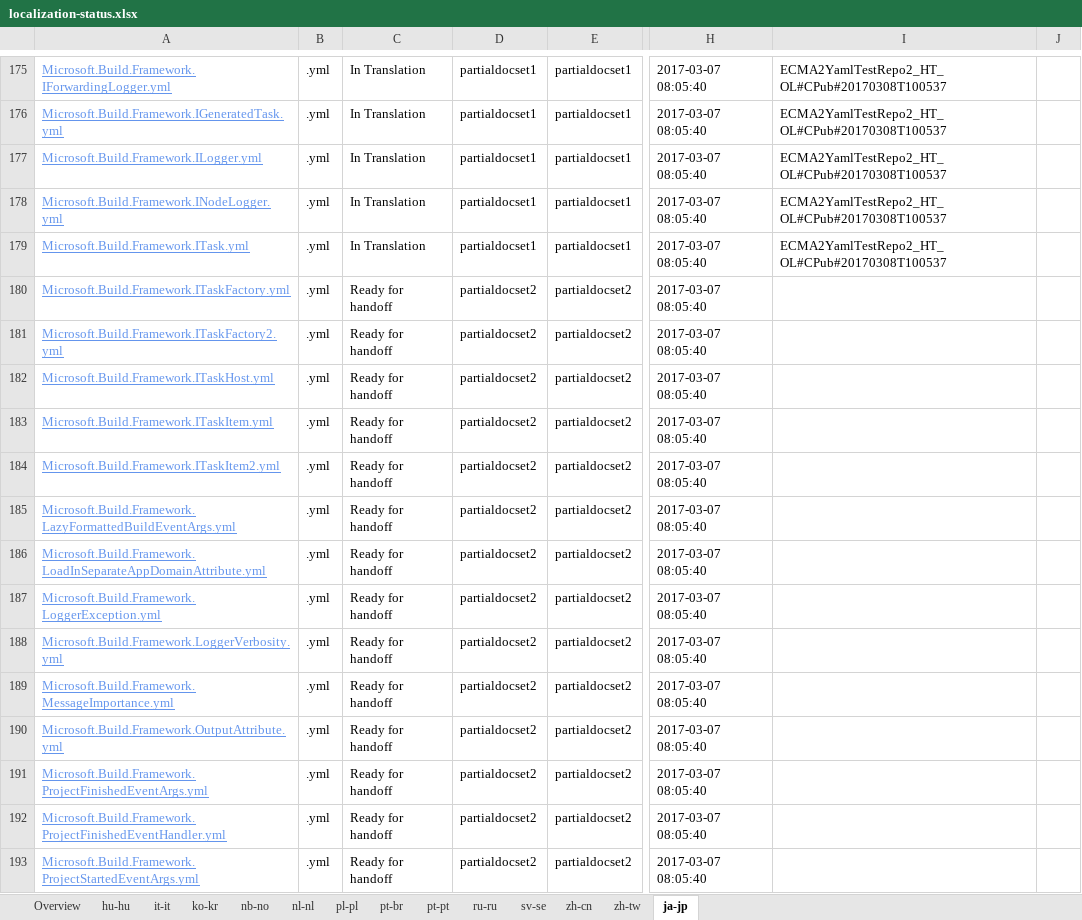
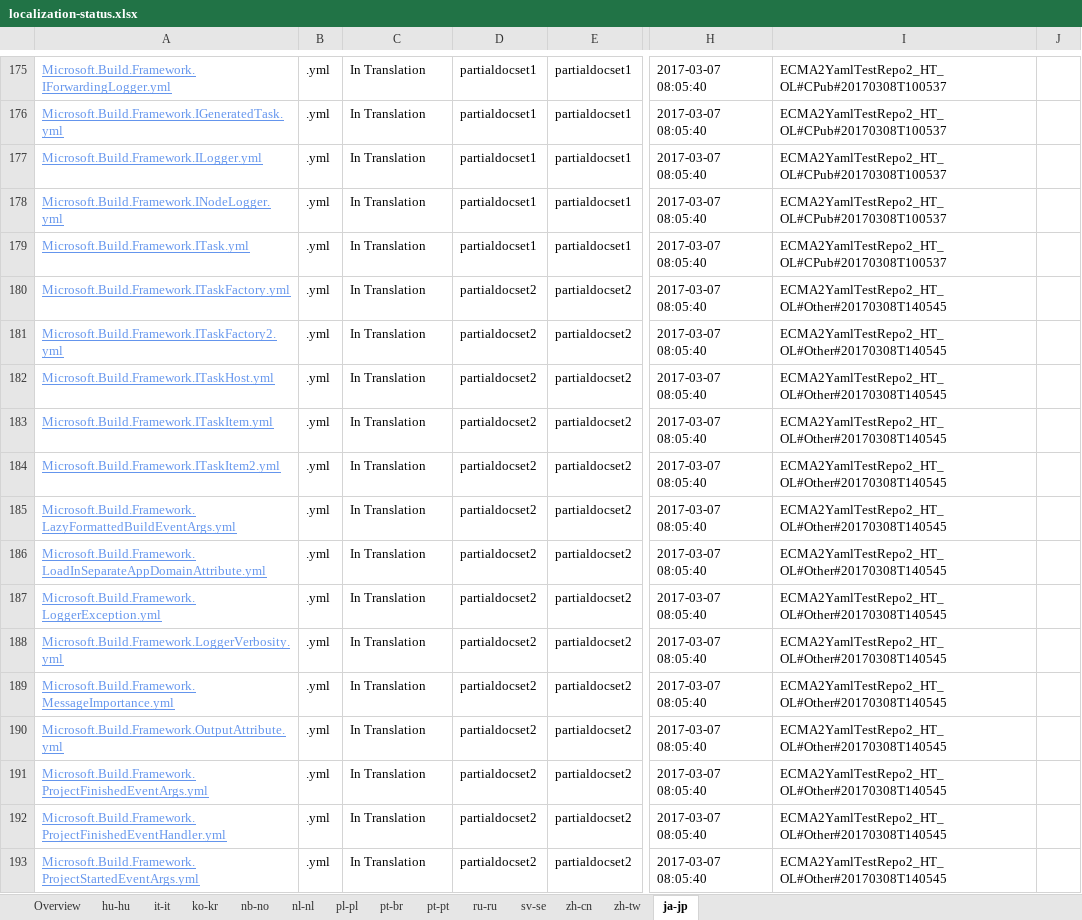
Before and after one commit to OpenLocalizationTestOrg/ECMA2YamlTestRepo2.handback, an Excel workbook: ol-handback/OpenLocalizationTestOrg/ECMA2YamlTestRepo2/master/localization-status.xlsx, sheet ja-jp, drawn as a sheet; only a part is shown, gaps mark what is left out; values as stored, in another font and other column widths than the file's, no borders; table styles not drawn; the diff covers the shown part only; the diff names each change by its address in the sheet, - before the commit and + after, or states it on an @@ line.

```diff
--- a/ol-handback/OpenLocalizationTestOrg/ECMA2YamlTestRepo2/master/localization-status.xlsx (sheet ja-jp)
+++ b/ol-handback/OpenLocalizationTestOrg/ECMA2YamlTestRepo2/master/localization-status.xlsx (sheet ja-jp)
-C180:C193: Ready for handoff
+C180:C193: In Translation
-I180:I193: (empty)
+I180:I193: ECMA2YamlTestRepo2_HT_OL#Other#20170308T140545
```
Also changed, not shown: 410 edited cells elsewhere in this sheet, sheet Overview, sheet hu-hu, sheet it-it, sheet ko-kr, sheet nb-no, sheet nl-nl, 7 more sheets.
